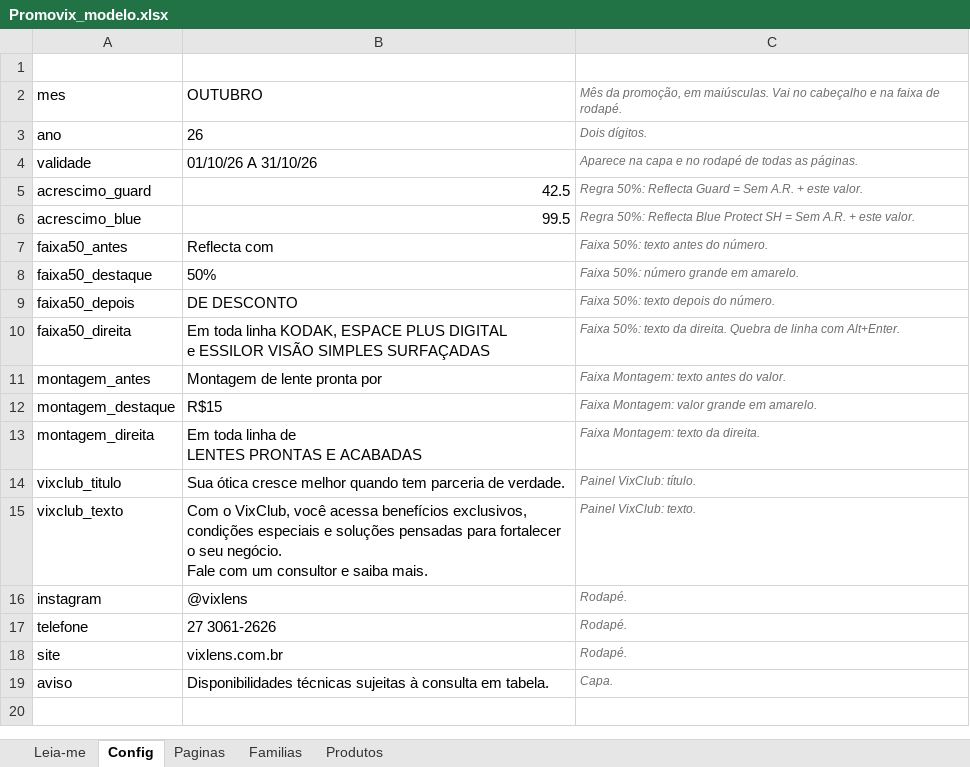
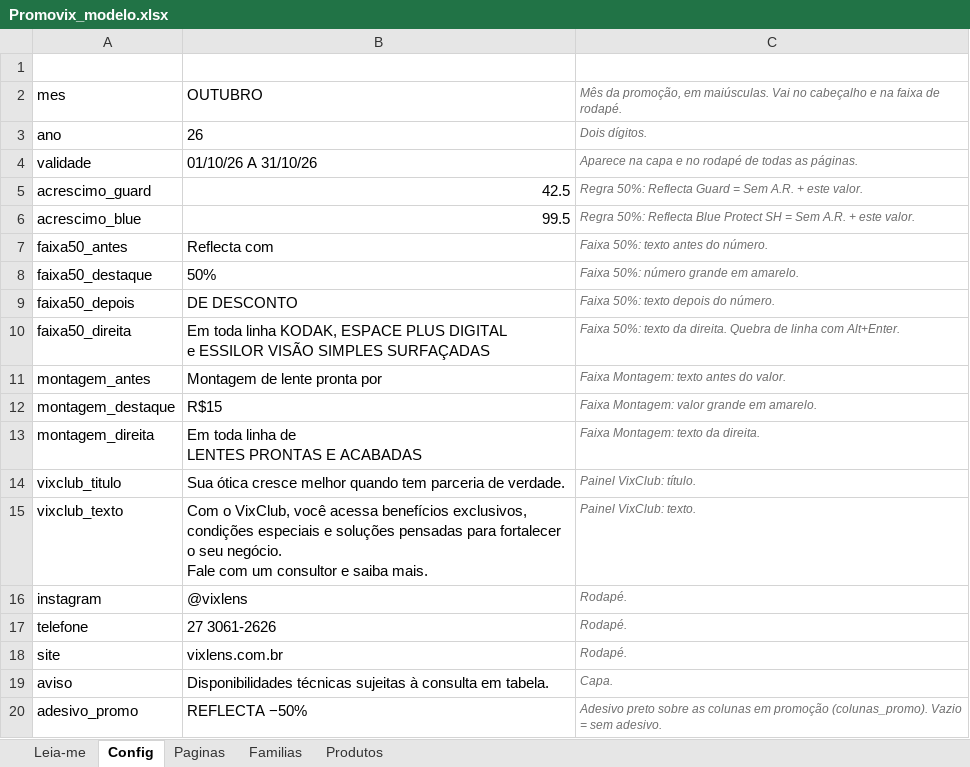
Before and after one commit to vixlenslab/vixlens-ds, an Excel workbook: plugins/vixlens-catalogo/skills/promovix-figma/modelo/Promovix_modelo.xlsx, sheet Config, drawn as a sheet; values as stored, in another font and other column widths than the file's, no borders; the diff names each change by its address in the sheet, - before the commit and + after, or states it on an @@ line.

```diff
--- a/plugins/vixlens-catalogo/skills/promovix-figma/modelo/Promovix_modelo.xlsx (sheet Config)
+++ b/plugins/vixlens-catalogo/skills/promovix-figma/modelo/Promovix_modelo.xlsx (sheet Config)
+row 20: adesivo_promo | REFLECTA −50% | Adesivo preto sobre as colunas em promoção (colunas_promo). Vazio = sem adesivo.
```
Also changed, not shown: 3 other files.
